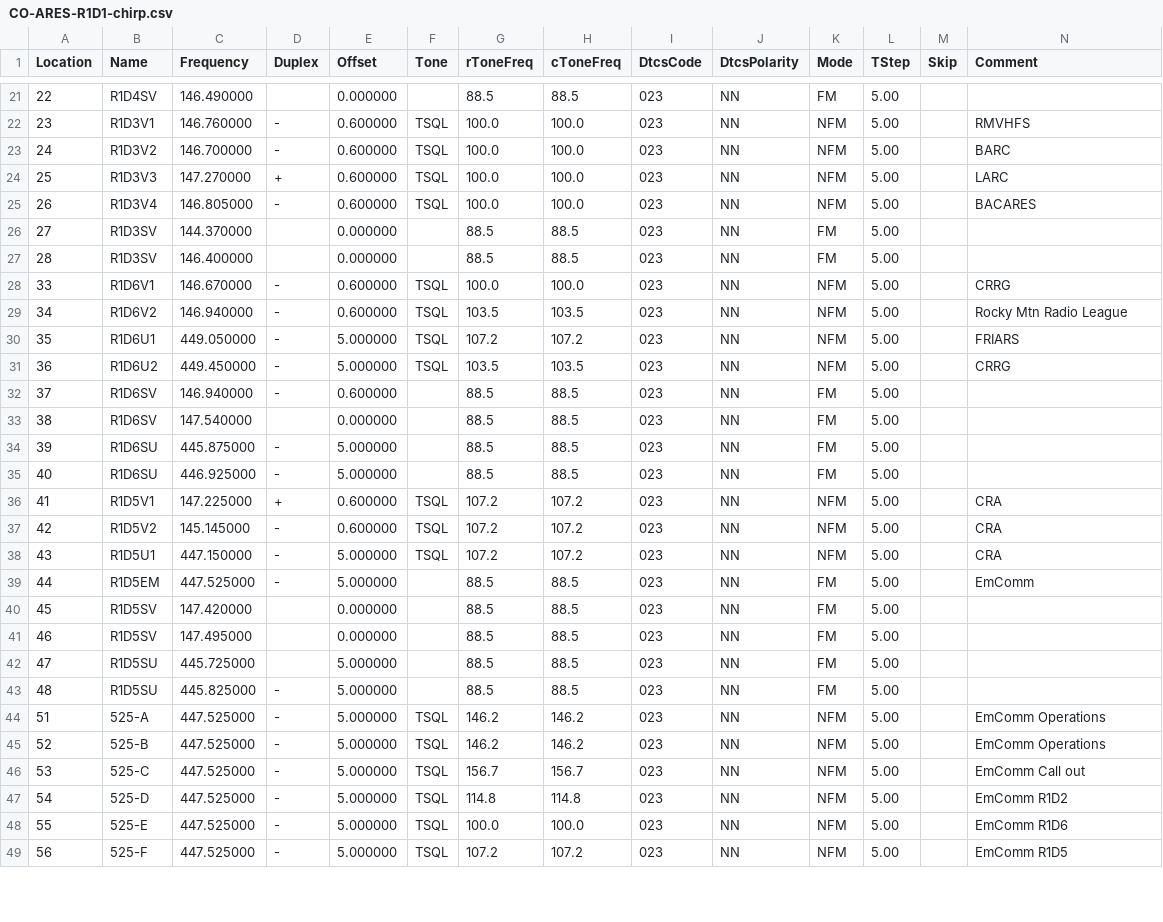
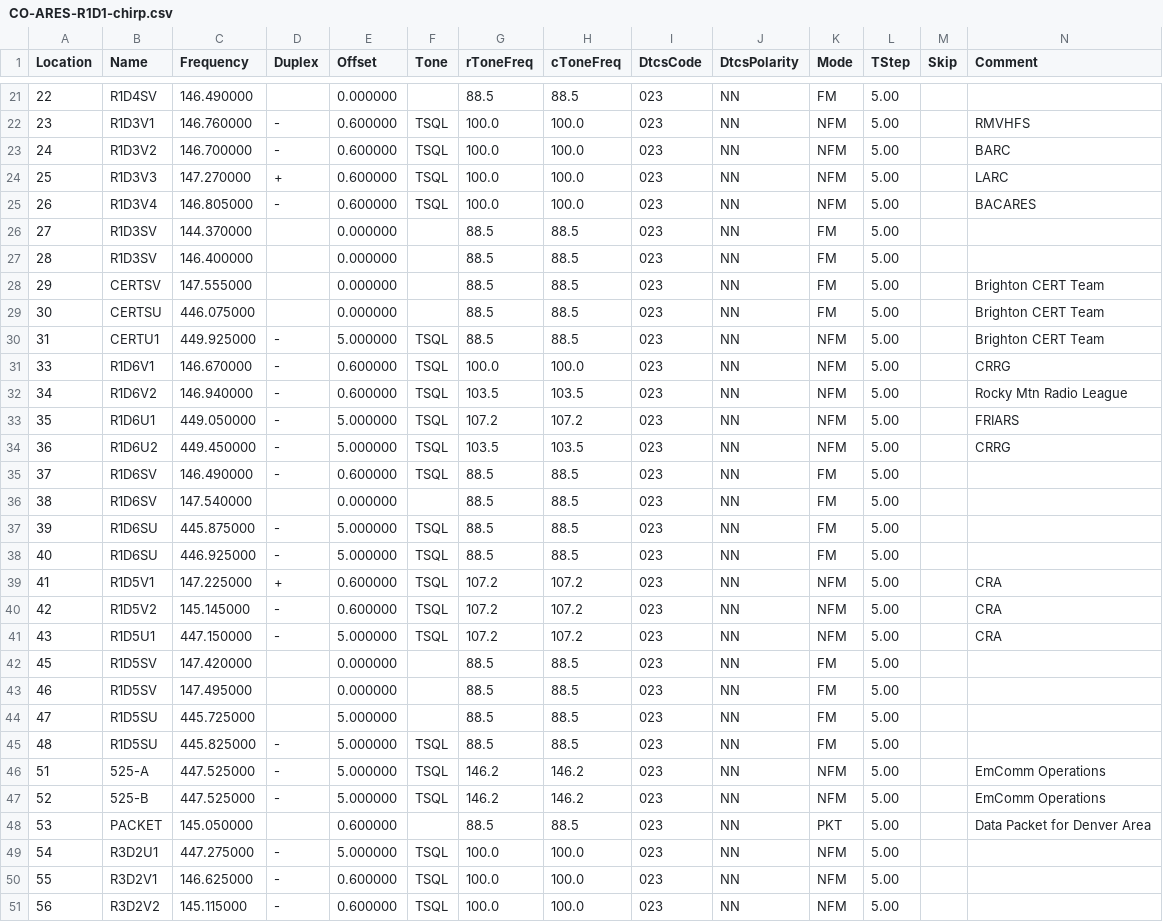
Before and after one commit to staylorx/CO-ARES-R1D1, a CSV file: CO-ARES-R1D1-chirp.csv, drawn as a sheet; only a part is shown, gaps mark what is left out; removed rows and columns are numbered as before the commit, all else as after; rows hold the shown columns only; the diff covers the shown part only; the diff names each change by its address in the sheet, - before the commit and + after, or states it on an @@ line.

Commit message:
v2.5; added HF freqs to Chirp file but haven't pushed to radios yet (read: may not work).

```diff
--- a/CO-ARES-R1D1-chirp.csv
+++ b/CO-ARES-R1D1-chirp.csv
+row 28: 29 | CERTSV | 147.555000 |  | 0.000000 |  | 88.5 | 88.5 | 023 | NN | FM | 5.00 |  | Brighton CERT Team
+row 29: 30 | CERTSU | 446.075000 |  | 0.000000 |  | 88.5 | 88.5 | 023 | NN | FM | 5.00 |  | Brighton CERT Team
+row 30: 31 | CERTU1 | 449.925000 | - | 5.000000 | TSQL | 88.5 | 88.5 | 023 | NN | NFM | 5.00 |  | Brighton CERT Team
-C35 (Frequency): 146.940000
+C35 (Frequency): 146.490000
-F35 (Tone): (empty)
+F35 (Tone): TSQL
-F37:F38 (Tone): (empty)
+F37:F38 (Tone): TSQL
-row 39: 44 | R1D5EM | 447.525000 | - | 5.000000 |  | 88.5 | 88.5 | 023 | NN | FM | 5.00 |  | EmComm
-F45 (Tone): (empty)
+F45 (Tone): TSQL
-B48 (Name): 525-C
+B48 (Name): PACKET
-C48 (Frequency): 447.525000
+C48 (Frequency): 145.050000
-D48 (Duplex): -
+D48 (Duplex): (empty)
-E48 (Offset): 5.000000
+E48 (Offset): 0.600000
-F48 (Tone): TSQL
+F48 (Tone): (empty)
-G48 (rToneFreq): 156.7
+G48 (rToneFreq): 88.5
-H48 (cToneFreq): 156.7
+H48 (cToneFreq): 88.5
-K48 (Mode): NFM
+K48 (Mode): PKT
-N48 (Comment): EmComm Call out
+N48 (Comment): Data Packet for Denver Area
-B49 (Name): 525-D
+B49 (Name): R3D2U1
-C49 (Frequency): 447.525000
+C49 (Frequency): 447.275000
-G49 (rToneFreq): 114.8
+G49 (rToneFreq): 100.0
-H49 (cToneFreq): 114.8
+H49 (cToneFreq): 100.0
-N49 (Comment): EmComm R1D2
+N49 (Comment): (empty)
-B50 (Name): 525-E
+B50 (Name): R3D2V1
-C50 (Frequency): 447.525000
+C50 (Frequency): 146.625000
-E50:E51 (Offset): 5.000000
+E50:E51 (Offset): 0.600000
-N50 (Comment): EmComm R1D6
+N50 (Comment): (empty)
-B51 (Name): 525-F
+B51 (Name): R3D2V2
-C51 (Frequency): 447.525000
+C51 (Frequency): 145.115000
-G51 (rToneFreq): 107.2
+G51 (rToneFreq): 100.0
-H51 (cToneFreq): 107.2
+H51 (cToneFreq): 100.0
-N51 (Comment): EmComm R1D5
+N51 (Comment): (empty)
```
Also changed, not shown: 1 added row, 5 removed rows and 51 edited cells elsewhere in this file, 1 other file.
